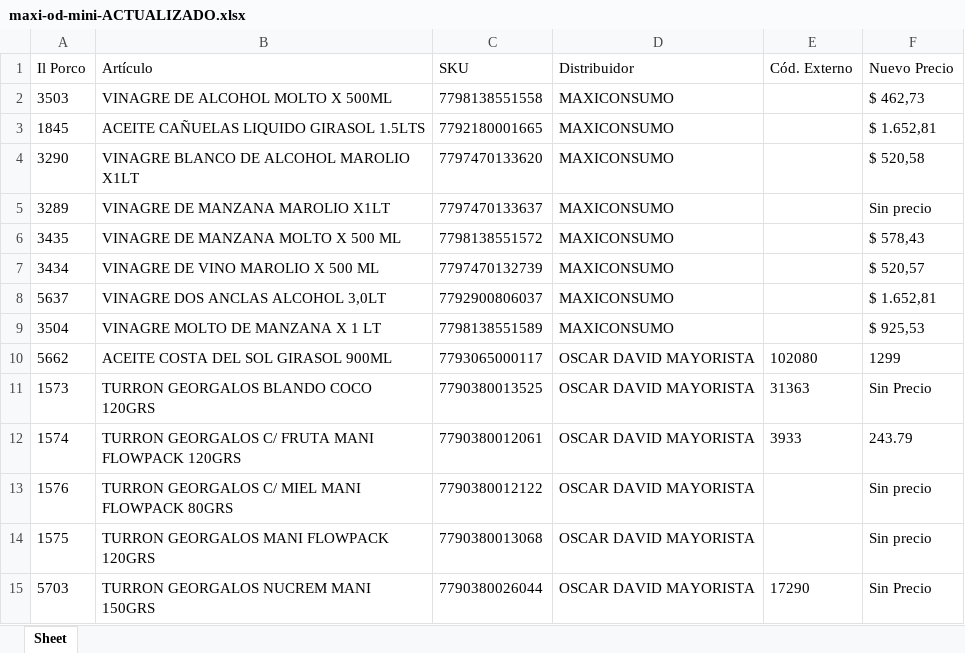
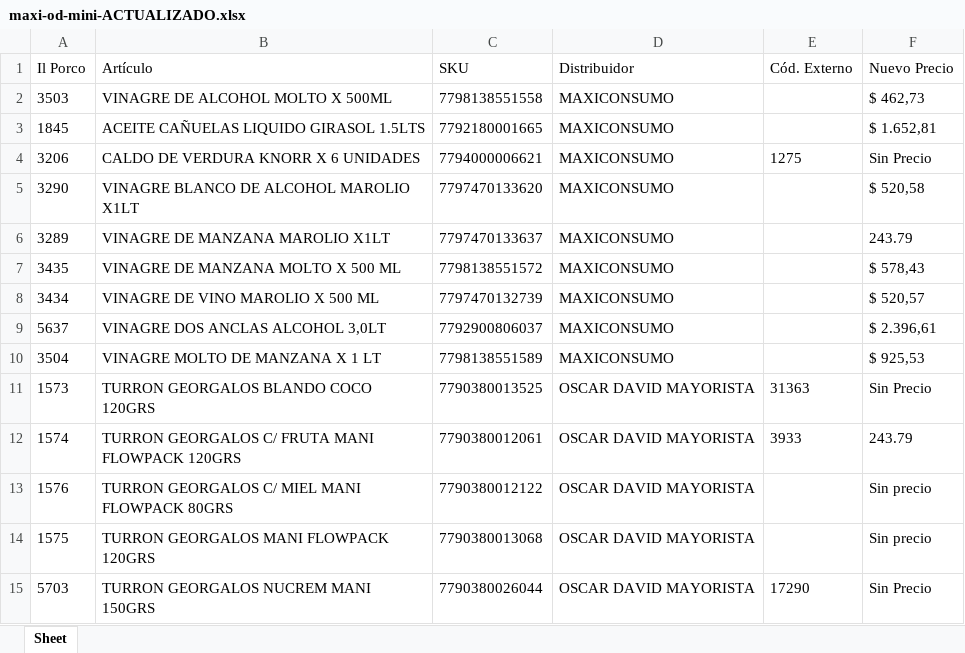
Before and after one commit to nicobartok0/ilporco-scraper, an Excel workbook: archivos/maxi-od-mini-ACTUALIZADO.xlsx, sheet Sheet, drawn as a sheet; values as stored, in another font and other column widths than the file's, no borders; removed rows and columns are numbered as before the commit, all else as after; the diff names each change by its address in the sheet, - before the commit and + after, or states it on an @@ line.

```diff
--- a/archivos/maxi-od-mini-ACTUALIZADO.xlsx (sheet Sheet)
+++ b/archivos/maxi-od-mini-ACTUALIZADO.xlsx (sheet Sheet)
+row 4: 3206 | CALDO DE VERDURA KNORR X 6 UNIDADES | 7794000006621 | MAXICONSUMO | 1275 | Sin Precio
-F6 (Nuevo Precio): Sin precio
+F6 (Nuevo Precio): 243.79
-F9 (Nuevo Precio): $ 1.652,81
+F9 (Nuevo Precio): $ 2.396,61
-row 10: 5662 | ACEITE COSTA DEL SOL GIRASOL 900ML | 7793065000117 | OSCAR DAVID MAYORISTA | 102080 | 1299
```
Also changed, not shown: archivos/maxi-od-ACTUALIZADO.xlsx, archivos/maxi-od-mini.xlsx, 13 other files.
